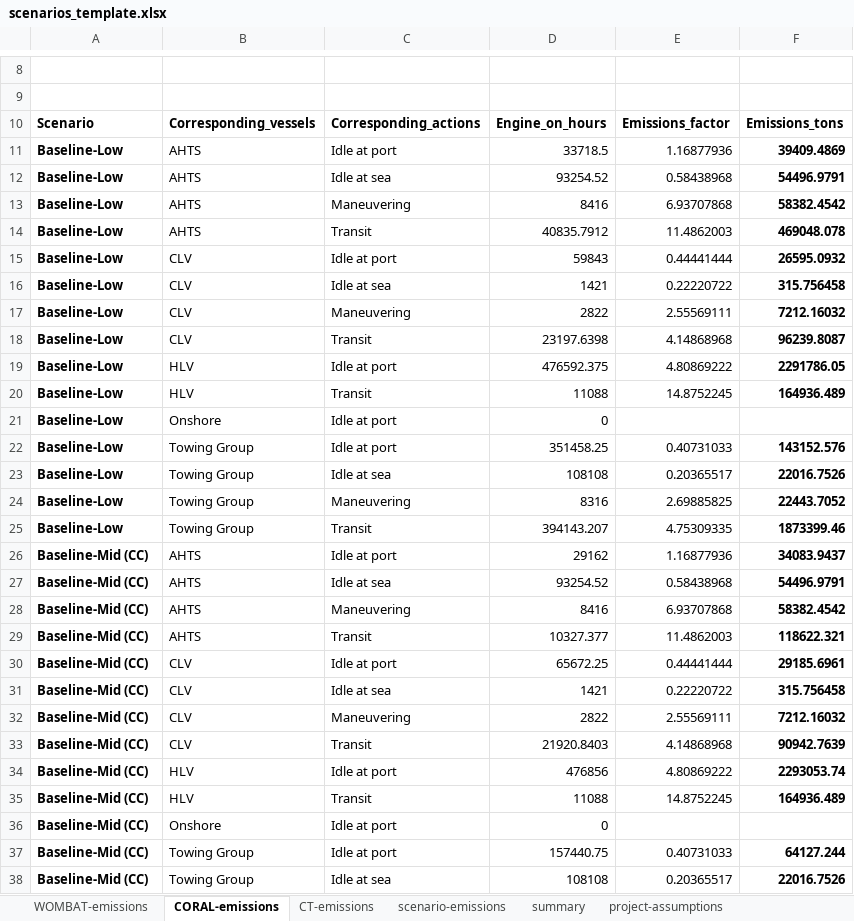
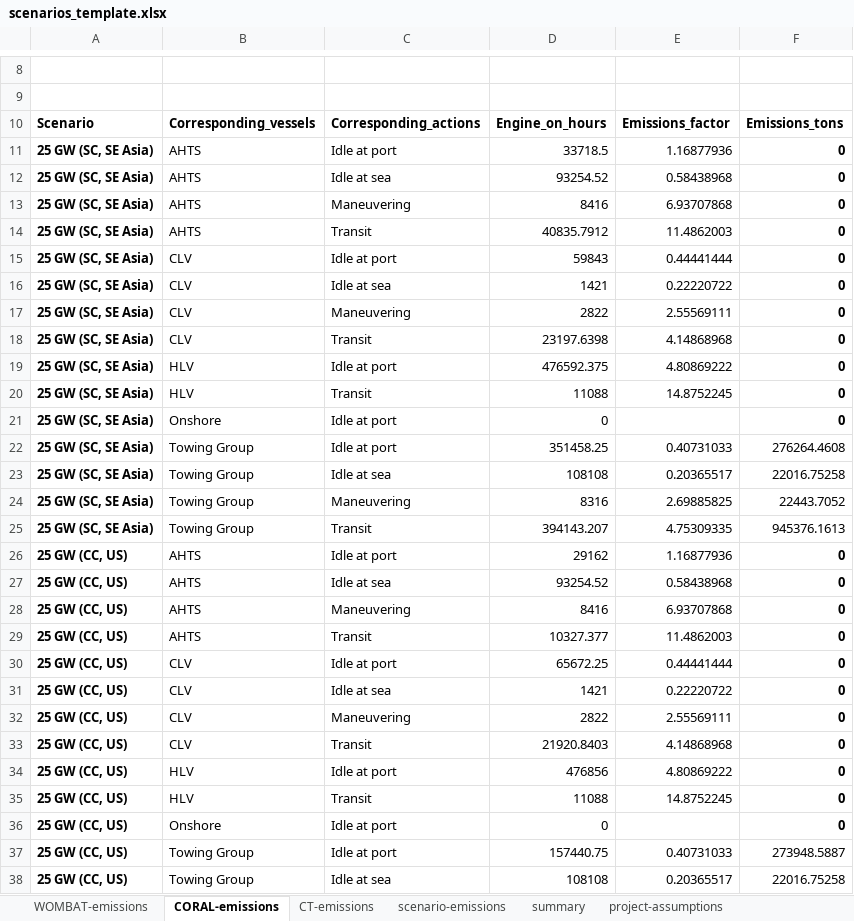
Before and after one commit to Matt-Shields/WCports-emissions, an Excel workbook: Complete_code/scenarios_template.xlsx, sheet CORAL-emissions, drawn as a sheet; only a part is shown, gaps mark what is left out; values as stored, in another font and other column widths than the file's, no borders; the diff covers the shown part only; the diff names each change by its address in the sheet, - before the commit and + after, or states it on an @@ line.

```diff
--- a/Complete_code/scenarios_template.xlsx (sheet CORAL-emissions)
+++ b/Complete_code/scenarios_template.xlsx (sheet CORAL-emissions)
-A11:A25: Baseline-Low
+A11:A25: 25 GW (SC, SE Asia)
-F11: 39409.4869
+F11: 0
-F12: 54496.9791
+F12: 0
-F13: 58382.4542
+F13: 0
-F14: 469048.078
+F14: 0
-F15: 26595.0932
+F15: 0
-F16: 315.756458
+F16: 0
-F17: 7212.16032
+F17: 0
-F18: 96239.8087
+F18: 0
-F19: 2291786.05
+F19: 0
-F20: 164936.489
+F20: 0
-F21: (empty)
+F21: 0
-F22: 143152.576
+F22: 276264.4608
-F22:F25 bold: on
+F22:F25 bold: off
-F23: 22016.7526
+F23: 22016.75258
-F25: 1873399.46
+F25: 945376.1613
-A26:A38: Baseline-Mid (CC)
+A26:A38: 25 GW (CC, US)
-F26: 34083.9437
+F26: 0
-F27: 54496.9791
+F27: 0
-F28: 58382.4542
+F28: 0
-F29: 118622.321
+F29: 0
-F30: 29185.6961
+F30: 0
-F31: 315.756458
+F31: 0
-F32: 7212.16032
+F32: 0
-F33: 90942.7639
+F33: 0
-F34: 2293053.74
+F34: 0
-F35: 164936.489
+F35: 0
-F36: (empty)
+F36: 0
-F37: 64127.244
+F37: 273948.5887
-F37:F38 bold: on
+F37:F38 bold: off
-F38: 22016.7526
+F38: 22016.75258
```
Also changed, not shown: 92 edited cells and cell formats elsewhere in this sheet, sheet scenario-emissions, sheet summary, sheet WOMBAT-emissions, Complete_code/CORAL/results/Emissions/all_scenarios.xlsx, 3 other files.
